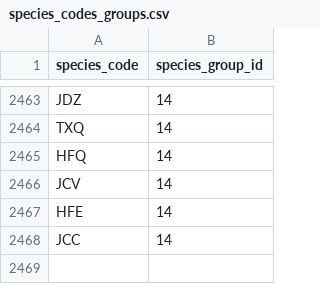
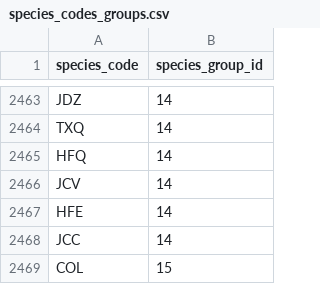
Before and after one commit to MTES-MCT/monitorfish, a CSV file: datascience/src/pipeline/data/species_codes_groups.csv, drawn as a sheet; only a part is shown, gaps mark what is left out; the diff names each change by its address in the sheet, - before the commit and + after, or states it on an @@ line.

```diff
--- a/datascience/src/pipeline/data/species_codes_groups.csv
+++ b/datascience/src/pipeline/data/species_codes_groups.csv
+row 2469: COL | 15
```
Also changed, not shown: datascience/src/pipeline/data/species_groups.csv.
